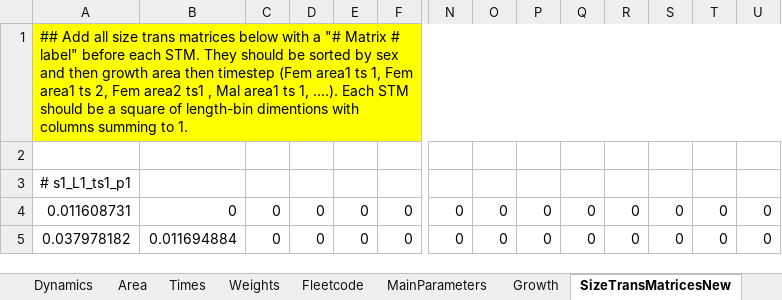
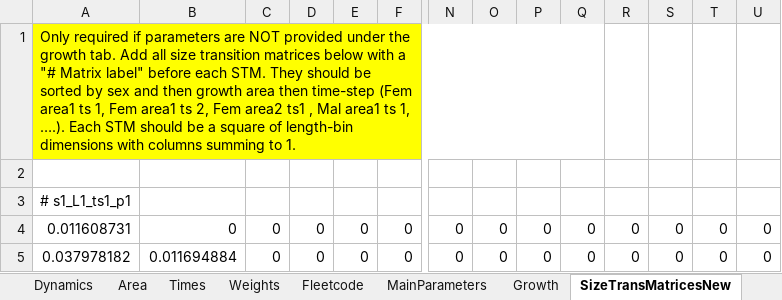
Before and after one commit to sdelestang/IMuLT, an Excel workbook: inst/extdata/ModelStructure.xlsx, sheet SizeTransMatricesNew, drawn as a sheet; only a part is shown, gaps mark what is left out; values as stored, in another font and other column widths than the file's, no borders; the diff names each change by its address in the sheet, - before the commit and + after, or states it on an @@ line.

```diff
--- a/inst/extdata/ModelStructure.xlsx (sheet SizeTransMatricesNew)
+++ b/inst/extdata/ModelStructure.xlsx (sheet SizeTransMatricesNew)
-A1: ## Add all size trans matrices below with a "# Matrix # label" before each STM. They should be sorted by sex and then growth area then timestep (Fem area1 ts 1, Fem area1 ts 2, Fem area2 ts1 , Mal area1 ts 1, ….). Each STM should be a square of length-bin dimentions with columns…
+A1: Only required if parameters are NOT provided under the growth tab. Add all size transition matrices below with a "# Matrix label" before each STM. They should be sorted by sex and then growth area then time-step (Fem area1 ts 1, Fem area1 ts 2, Fem area2 ts1 , Mal area1 ts 1, ….). Each STM should be a square of length-bin dimensions with columns…
-A1:U1 merged
+A1:Q1 merged
-R1:U1 fill: #FFFF00
+R1:U1 fill: none
```
Also changed, not shown: sheet Retention, sheet Recruitment, sheet Dynamics, sheet TagRecapture, sheet CPUE, sheet LengthFreq, 13 more sheets, 2 other files.
